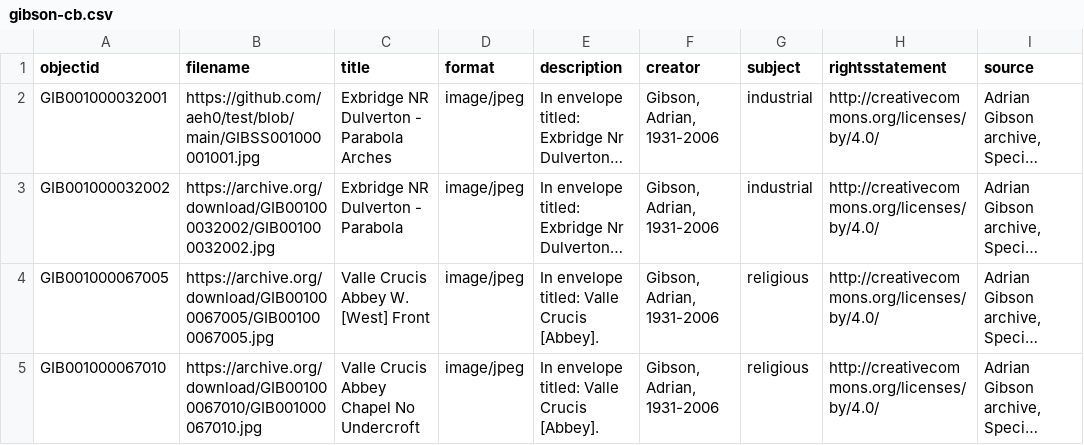
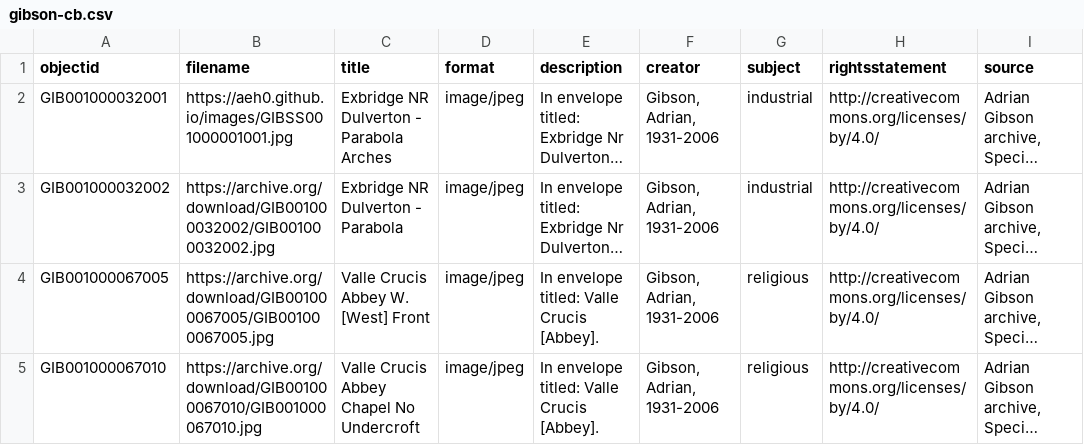
Before and after one commit to aeh0/adriangibson, a CSV file: _data/gibson-cb.csv, drawn as a sheet; only a part is shown; long unchanged cells end in …; the diff names each change by its address in the sheet, - before the commit and + after, or states it on an @@ line.

Commit message:
Update gibson-cb.csv

```diff
--- a/_data/gibson-cb.csv
+++ b/_data/gibson-cb.csv
-B2 (filename): https://github.com/aeh0/test/blob/main/GIBSS001000001001.jpg
+B2 (filename): https://aeh0.github.io/images/GIBSS001000001001.jpg
```
